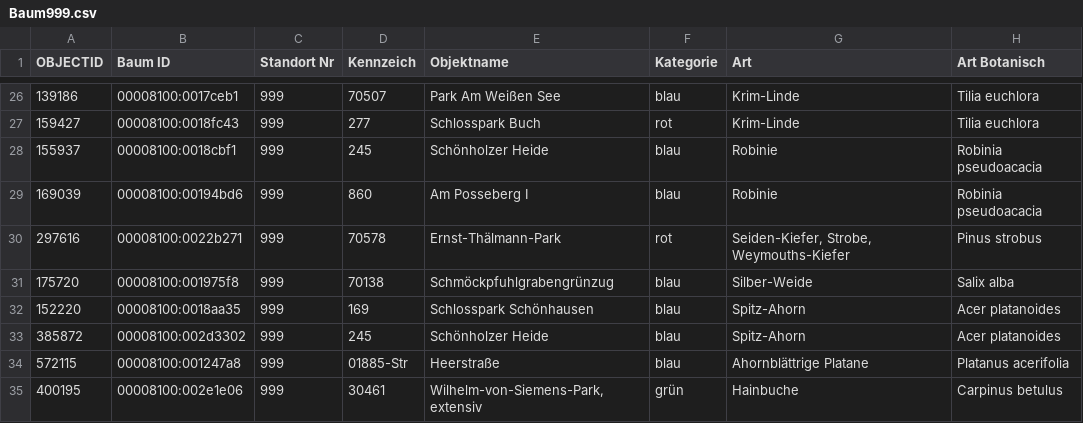
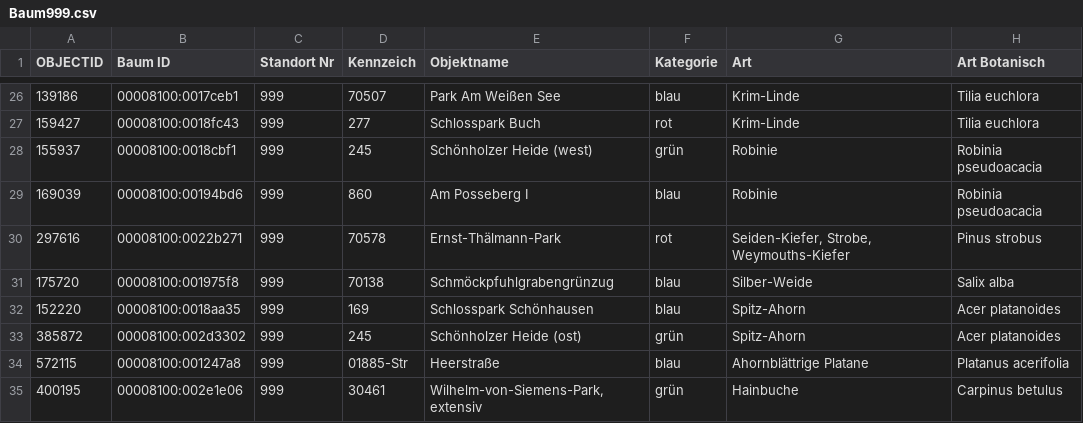
Before and after one commit to benjaminwand/verbose-cv, a CSV file: documents/Baumkarte/Baum999.csv, drawn as a sheet; only a part is shown, gaps mark what is left out; the diff names each change by its address in the sheet, - before the commit and + after, or states it on an @@ line.

```diff
--- a/documents/Baumkarte/Baum999.csv
+++ b/documents/Baumkarte/Baum999.csv
-E28 (Objektname): Schönholzer Heide
+E28 (Objektname): Schönholzer Heide (west)
-F28 (Kategorie): blau
+F28 (Kategorie): grün
-E33 (Objektname): Schönholzer Heide
+E33 (Objektname): Schönholzer Heide (ost)
-F33 (Kategorie): blau
+F33 (Kategorie): grün
```
Also changed, not shown: 7 other files.
